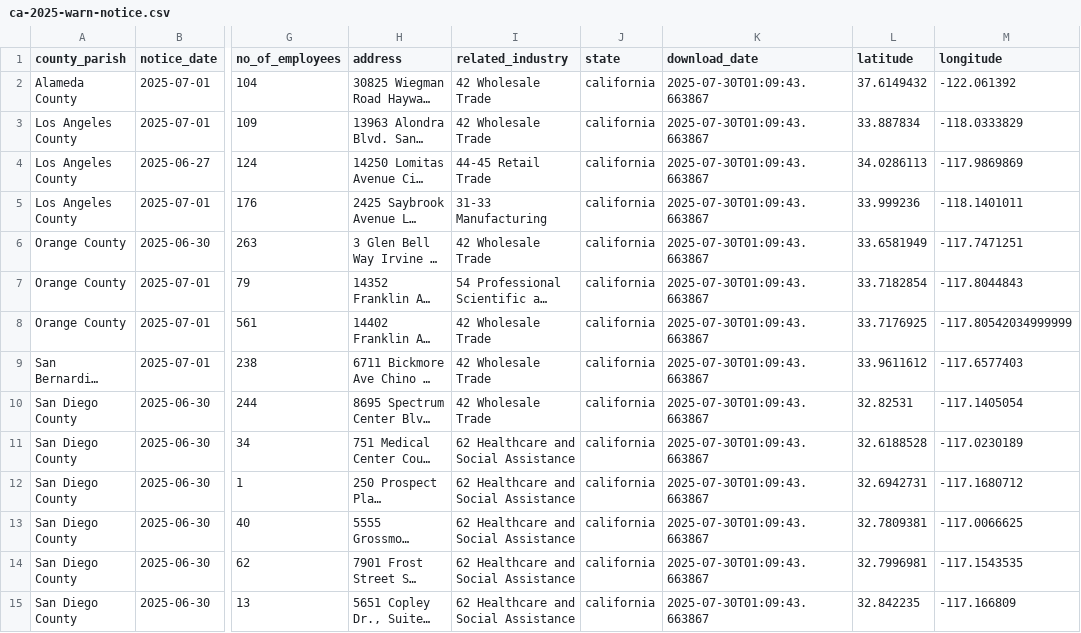
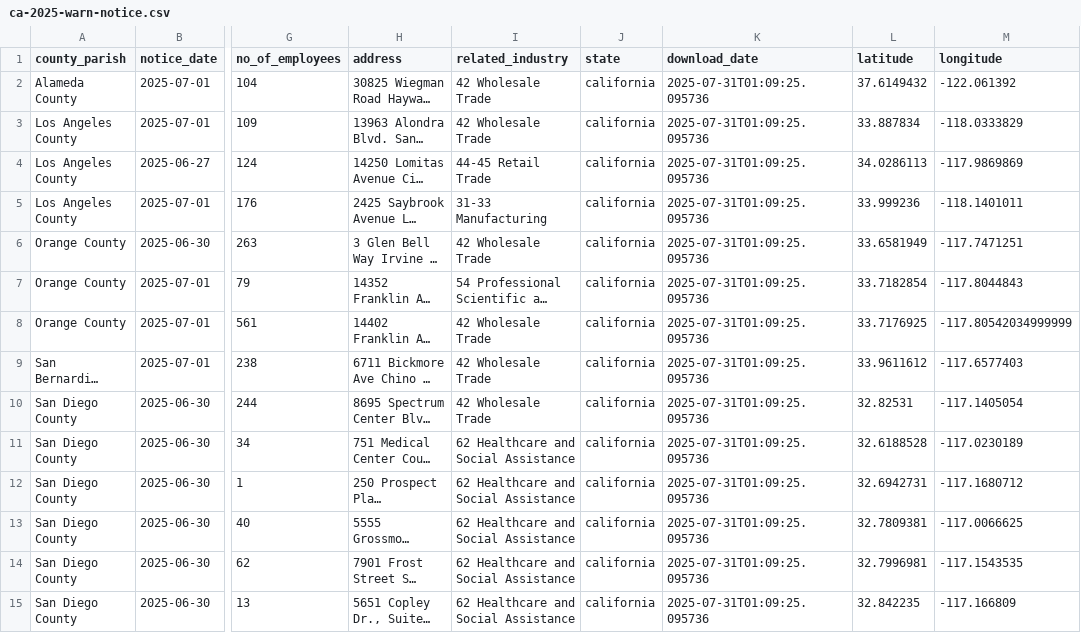
Before and after one commit to coatless-data/warn-files, a CSV file: data/processed/ca/2025/ca-2025-warn-notice.csv, drawn as a sheet; only a part is shown, gaps mark what is left out; long unchanged cells end in …; the diff covers the shown part only; the diff names each change by its address in the sheet, - before the commit and + after, or states it on an @@ line.

```diff
--- a/data/processed/ca/2025/ca-2025-warn-notice.csv
+++ b/data/processed/ca/2025/ca-2025-warn-notice.csv
-K2:K15 (download_date): 2025-07-30T01:09:43.663867
+K2:K15 (download_date): 2025-07-31T01:09:25.095736
```
Also changed, not shown: 124 edited cells elsewhere in this file, 4 other files.
